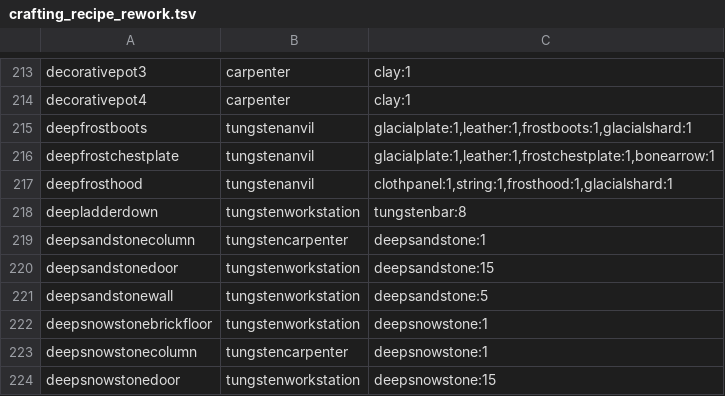
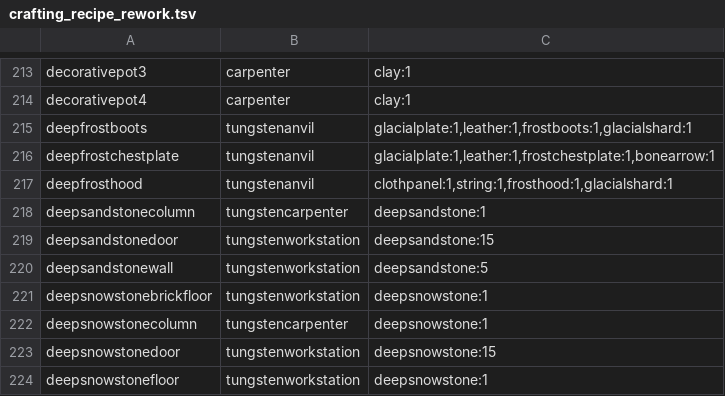
Before and after one commit to opusliews/Necesse-DynamicSettlementsMod, a TSV file: src/main/resources/crafting_recipe_rework.tsv, drawn as a sheet; only a part is shown, gaps mark what is left out; the shorter side is filled out with more unchanged rows; the diff names each change by its address in the sheet, - before the commit and + after, or states it on an @@ line.

```diff
--- a/src/main/resources/crafting_recipe_rework.tsv
+++ b/src/main/resources/crafting_recipe_rework.tsv
-row 218: deepladderdown | tungstenworkstation | tungstenbar:8
```
Also changed, not shown: 15 other files.
